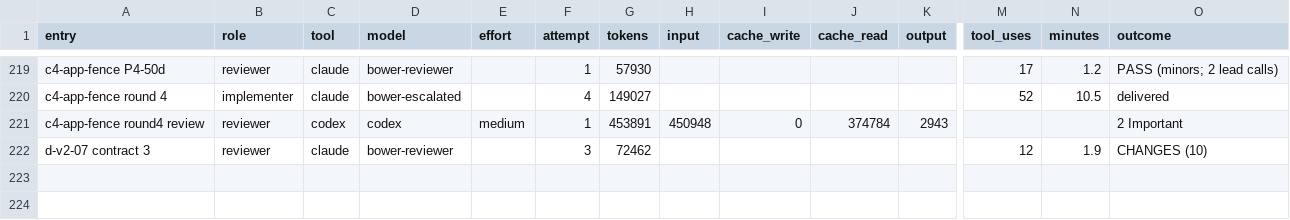
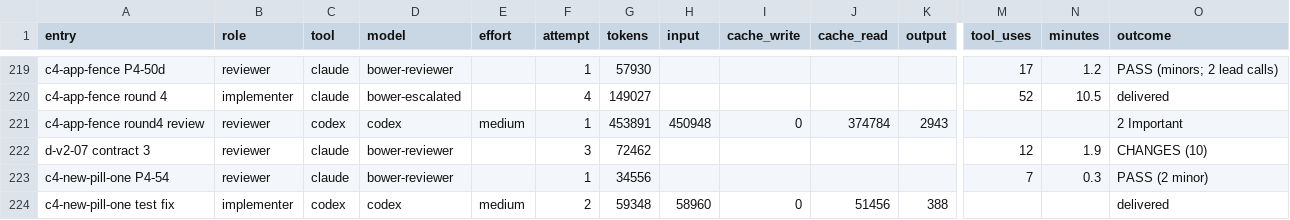
Before and after one commit to deluispablo/bower, a CSV file: harness/tokens.csv, drawn as a sheet; only a part is shown, gaps mark what is left out; rows hold the shown columns only; the diff names each change by its address in the sheet, - before the commit and + after, or states it on an @@ line.

```diff
--- a/harness/tokens.csv
+++ b/harness/tokens.csv
+row 223: c4-new-pill-one P4-54 | reviewer | claude | bower-reviewer |  | 1 | 34556 |  |  |  |  | 7 | 0.3 | PASS (2 minor)
+row 224: c4-new-pill-one test fix | implementer | codex | codex | medium | 2 | 59348 | 58960 | 0 | 51456 | 388 |  |  | delivered
```
Also changed, not shown: 1 other file.
